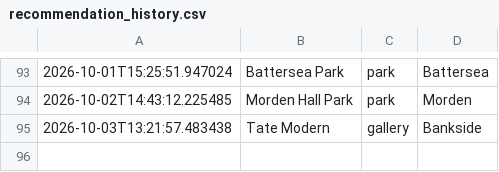
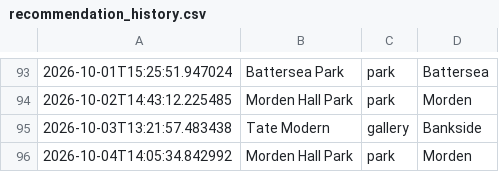
Before and after one commit to olioldfield83/ai-weather-agent, a CSV file: recommendation_history.csv, drawn as a sheet; only a part is shown, gaps mark what is left out.

```diff
--- a/recommendation_history.csv
+++ b/recommendation_history.csv
@@ -95 +95,2 @@
 2026-10-03T13:21:57.483438,Tate Modern,gallery,Bankside
+2026-10-04T14:05:34.842992,Morden Hall Park,park,Morden
```
